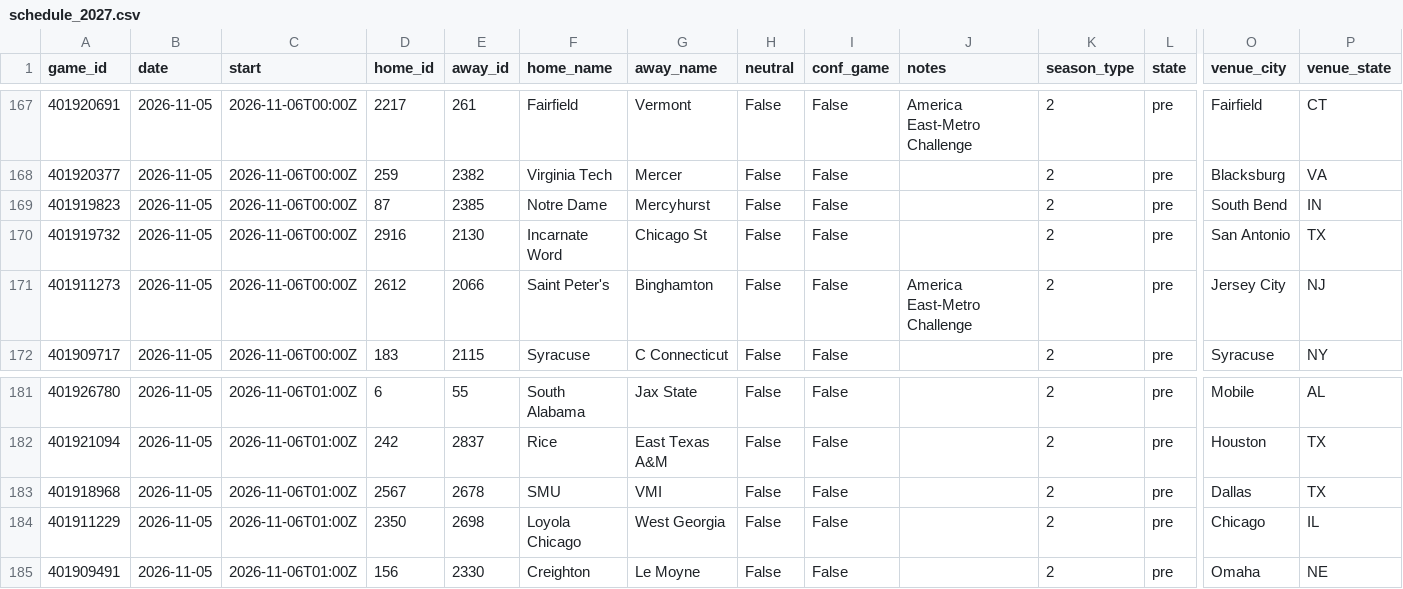
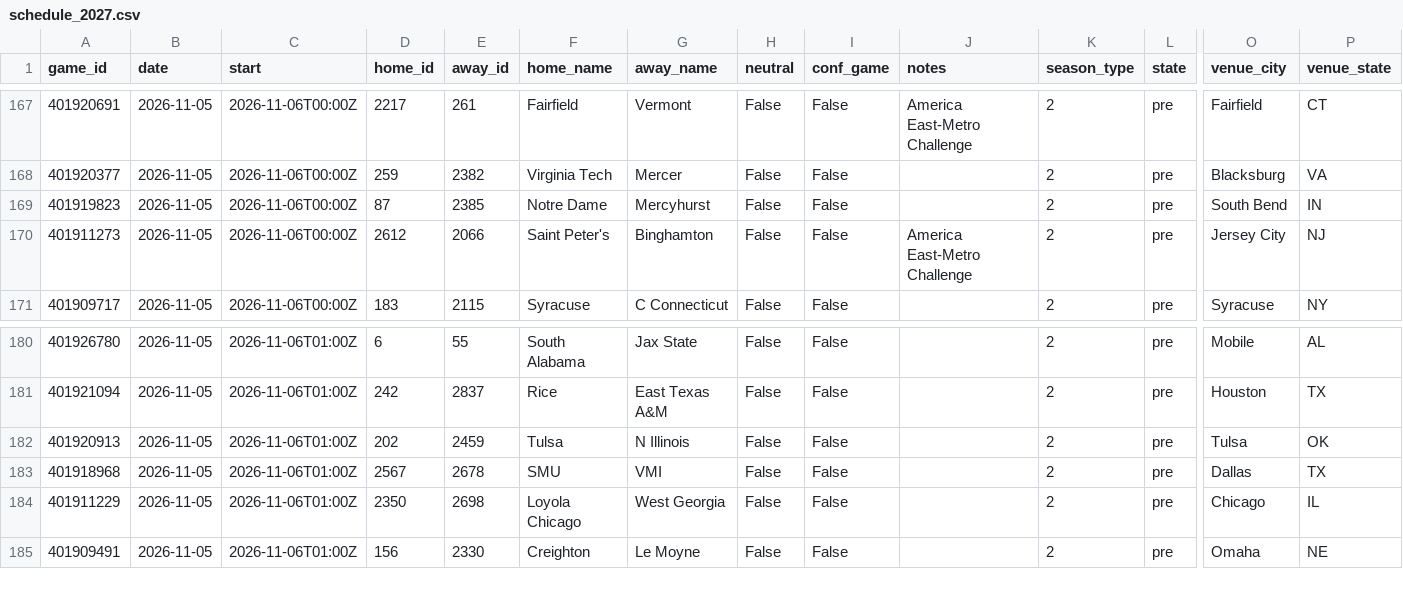
Before and after one commit to Gh0stmahn-ai/cbb-predictor, a CSV file: state/schedule_2027.csv, drawn as a sheet; only a part is shown, gaps mark what is left out; removed rows and columns are numbered as before the commit, all else as after; rows hold the shown columns only; the diff covers the shown part only; the diff names each change by its address in the sheet, - before the commit and + after, or states it on an @@ line.

```diff
--- a/state/schedule_2027.csv
+++ b/state/schedule_2027.csv
-row 170: 401919732 | 2026-11-05 | 2026-11-06T00:00Z | 2916 | 2130 | Incarnate Word | Chicago St | False | False |  | 2 | pre | San Antonio | TX
+row 182: 401920913 | 2026-11-05 | 2026-11-06T01:00Z | 202 | 2459 | Tulsa | N Illinois | False | False |  | 2 | pre | Tulsa | OK
```
Also changed, not shown: 5 added rows and 5 removed rows elsewhere in this file, state/lines_2027.csv, 7 other files.
